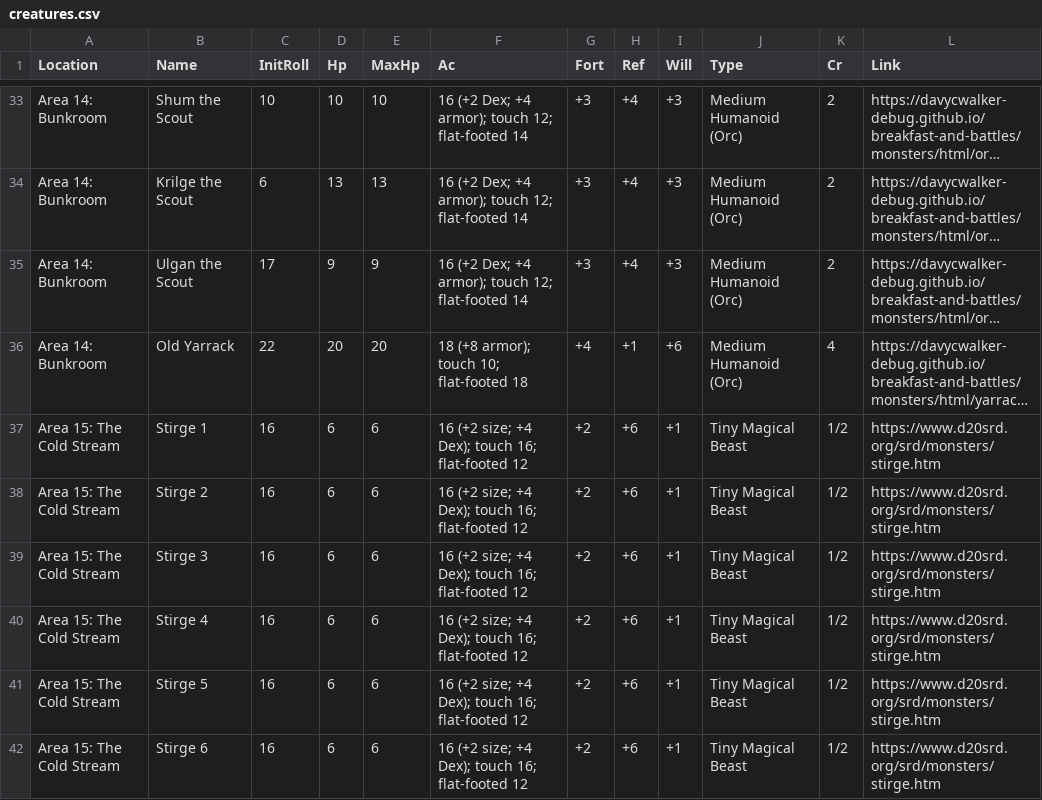
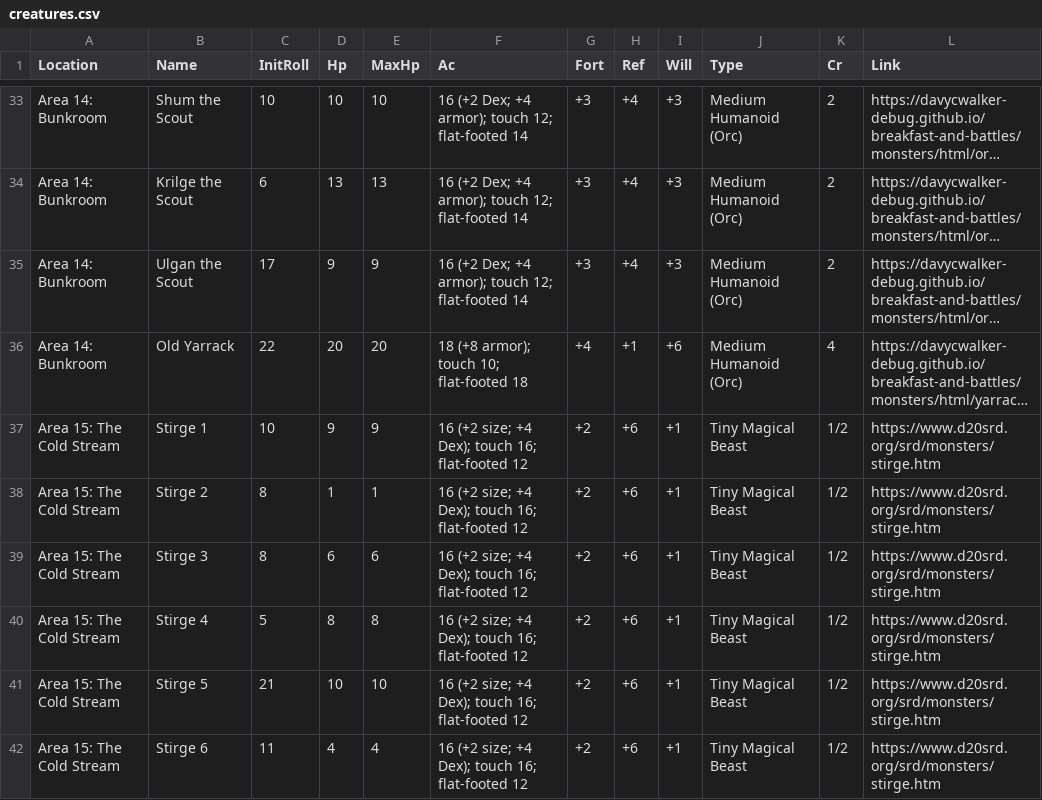
Before and after one commit to davycwalker-debug/breakfast-and-battles, a CSV file: rooms/csv/creatures.csv, drawn as a sheet; only a part is shown, gaps mark what is left out; long unchanged cells end in …; the diff names each change by its address in the sheet, - before the commit and + after, or states it on an @@ line.

Commit message:
fix stirge init hp

```diff
--- a/rooms/csv/creatures.csv
+++ b/rooms/csv/creatures.csv
-C37 (InitRoll): 16
+C37 (InitRoll): 10
-D37 (Hp): 6
+D37 (Hp): 9
-E37 (MaxHp): 6
+E37 (MaxHp): 9
-C38:C39 (InitRoll): 16
+C38:C39 (InitRoll): 8
-D38 (Hp): 6
+D38 (Hp): 1
-E38 (MaxHp): 6
+E38 (MaxHp): 1
-C40 (InitRoll): 16
+C40 (InitRoll): 5
-D40 (Hp): 6
+D40 (Hp): 8
-E40 (MaxHp): 6
+E40 (MaxHp): 8
-C41 (InitRoll): 16
+C41 (InitRoll): 21
-D41 (Hp): 6
+D41 (Hp): 10
-E41 (MaxHp): 6
+E41 (MaxHp): 10
-C42 (InitRoll): 16
+C42 (InitRoll): 11
-D42 (Hp): 6
+D42 (Hp): 4
-E42 (MaxHp): 6
+E42 (MaxHp): 4
```
